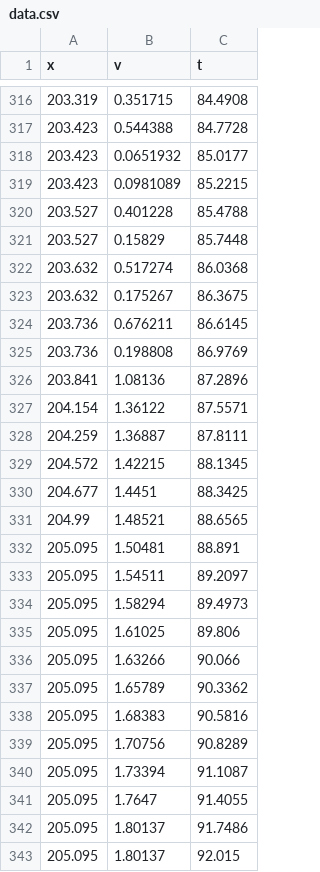
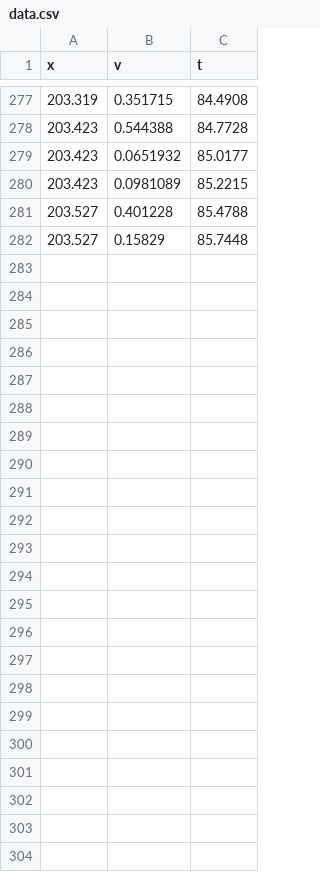
Before and after one commit to anime-sh/Frenet_Planner_AGV, a CSV file: frenet_planner_agv/src/data.csv, drawn as a sheet; only a part is shown, gaps mark what is left out; the diff covers the shown part only; the diff names each change by its address in the sheet, - before the commit and + after, or states it on an @@ line.

```diff
--- a/frenet_planner_agv/src/data.csv
+++ b/frenet_planner_agv/src/data.csv
-row 322: 203.632 | 0.517274 | 86.0368
-row 323: 203.632 | 0.175267 | 86.3675
-row 324: 203.736 | 0.676211 | 86.6145
-row 325: 203.736 | 0.198808 | 86.9769
-row 326: 203.841 | 1.08136 | 87.2896
-row 327: 204.154 | 1.36122 | 87.5571
-row 328: 204.259 | 1.36887 | 87.8111
-row 329: 204.572 | 1.42215 | 88.1345
-row 330: 204.677 | 1.4451 | 88.3425
-row 331: 204.99 | 1.48521 | 88.6565
-row 332: 205.095 | 1.50481 | 88.891
-row 333: 205.095 | 1.54511 | 89.2097
-row 334: 205.095 | 1.58294 | 89.4973
-row 335: 205.095 | 1.61025 | 89.806
-row 336: 205.095 | 1.63266 | 90.066
-row 337: 205.095 | 1.65789 | 90.3362
-row 338: 205.095 | 1.68383 | 90.5816
-row 339: 205.095 | 1.70756 | 90.8289
-row 340: 205.095 | 1.73394 | 91.1087
-row 341: 205.095 | 1.7647 | 91.4055
-row 342: 205.095 | 1.80137 | 91.7486
-row 343: 205.095 | 1.80137 | 92.015
```
Also changed, not shown: 39 removed rows elsewhere in this file, 7 other files.
